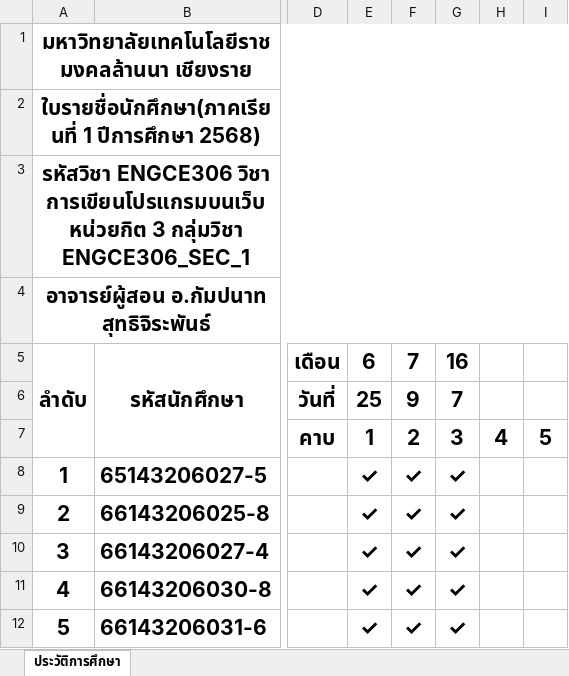
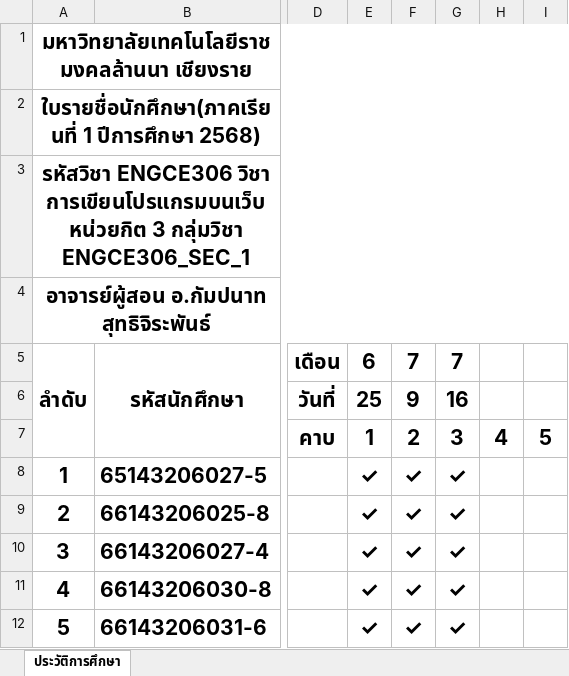
Before and after one commit to KungLobster69/WORK, an Excel workbook: Teaching work/2025/เทอม_01/ENGCE306_Web Programming_การเขียนโปรแกรมบนเว็บ/CHECK.xlsx, sheet ประวัติการศึกษา, drawn as a sheet; only a part is shown, gaps mark what is left out; values as stored, in another font and other column widths than the file's, no borders; the diff names each change by its address in the sheet, - before the commit and + after, or states it on an @@ line.

```diff
--- a/Teaching work/2025/เทอม_01/ENGCE306_Web Programming_การเขียนโปรแกรมบนเว็บ/CHECK.xlsx (sheet ประวัติการศึกษา)
+++ b/Teaching work/2025/เทอม_01/ENGCE306_Web Programming_การเขียนโปรแกรมบนเว็บ/CHECK.xlsx (sheet ประวัติการศึกษา)
-G5: 16
+G5: 7
-G6: 7
+G6: 16
```
Also changed, not shown: Teaching work/2025/เทอม_01/ENGCC304_Computer Programming_การเขียนโปรแกรมคอมพิวเตอร์/CHECK.xlsx, Teaching work/2025/เทอม_01/ENGCE207_Advanced Topics in Computer Engineering_หัวข้อความก้าวล้าในงานวิศวกรรมคอมพิวเตอร์/CHECK.xlsx.
